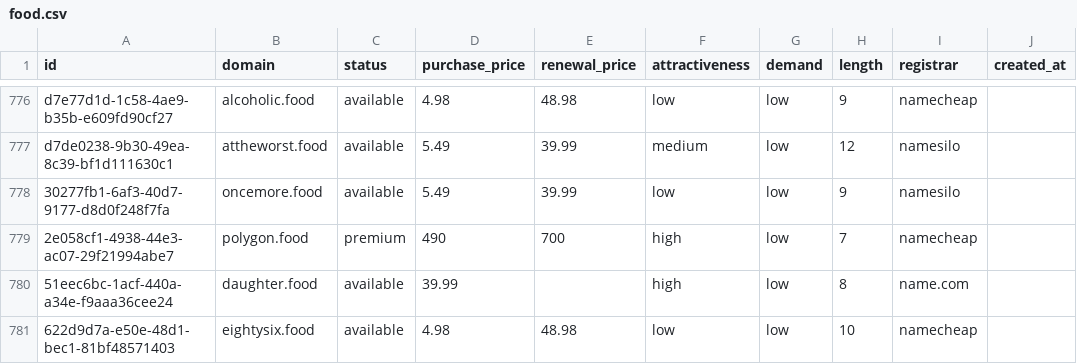
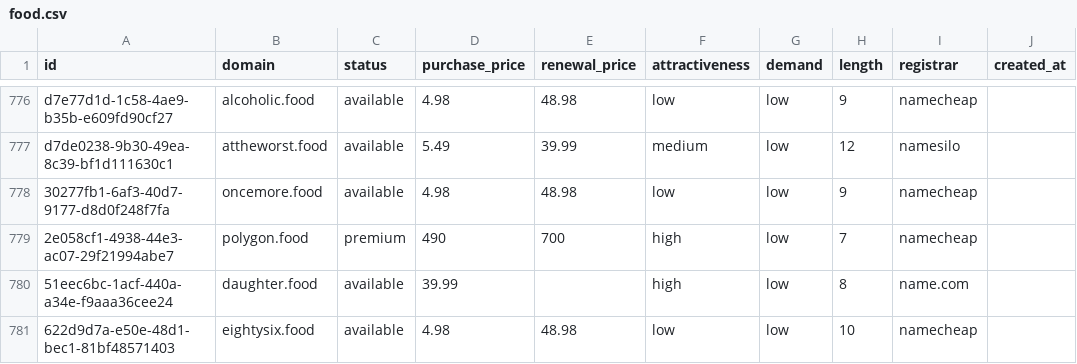
Before and after one commit to UniqueDomains/food-oneword-domains, a CSV file: food.csv, drawn as a sheet; only a part is shown, gaps mark what is left out; the diff names each change by its address in the sheet, - before the commit and + after, or states it on an @@ line.

Commit message:
Domains update

```diff
--- a/food.csv
+++ b/food.csv
-D778 (purchase_price): 5.49
+D778 (purchase_price): 4.98
-E778 (renewal_price): 39.99
+E778 (renewal_price): 48.98
-I778 (registrar): namesilo
+I778 (registrar): namecheap
```
Also changed, not shown: 4 other files.
